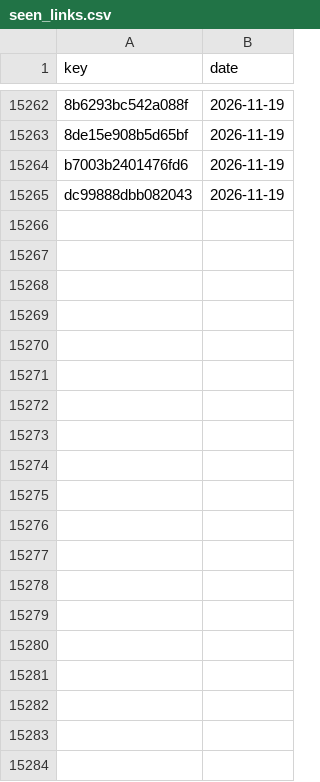
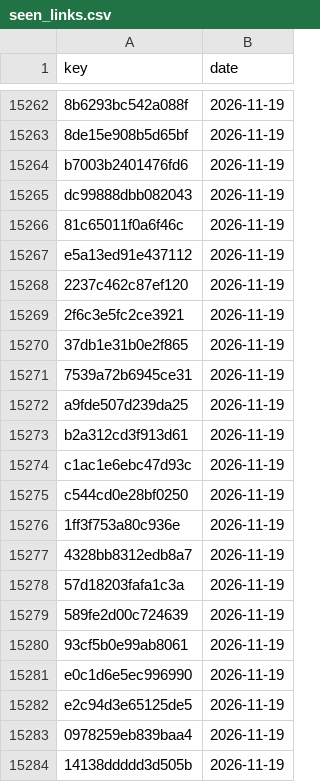
Before and after one commit to numanahmadhere/my-job-alerts, a CSV file: data/seen_links.csv, drawn as a sheet; only a part is shown, gaps mark what is left out; the diff covers the shown part only; the diff names each change by its address in the sheet, - before the commit and + after, or states it on an @@ line.

```diff
--- a/data/seen_links.csv
+++ b/data/seen_links.csv
+row 15266: 81c65011f0a6f46c | 2026-11-19
+row 15267: e5a13ed91e437112 | 2026-11-19
+row 15268: 2237c462c87ef120 | 2026-11-19
+row 15269: 2f6c3e5fc2ce3921 | 2026-11-19
+row 15270: 37db1e31b0e2f865 | 2026-11-19
+row 15271: 7539a72b6945ce31 | 2026-11-19
+row 15272: a9fde507d239da25 | 2026-11-19
+row 15273: b2a312cd3f913d61 | 2026-11-19
+row 15274: c1ac1e6ebc47d93c | 2026-11-19
+row 15275: c544cd0e28bf0250 | 2026-11-19
+row 15276: 1ff3f753a80c936e | 2026-11-19
+row 15277: 4328bb8312edb8a7 | 2026-11-19
+row 15278: 57d18203fafa1c3a | 2026-11-19
+row 15279: 589fe2d00c724639 | 2026-11-19
+row 15280: 93cf5b0e99ab8061 | 2026-11-19
+row 15281: e0c1d6e5ec996990 | 2026-11-19
+row 15282: e2c94d3e65125de5 | 2026-11-19
+row 15283: 0978259eb839baa4 | 2026-11-19
+row 15284: 14138ddddd3d505b | 2026-11-19
```
Also changed, not shown: 27 added rows elsewhere in this file, data/screened.csv, 3 other files.
